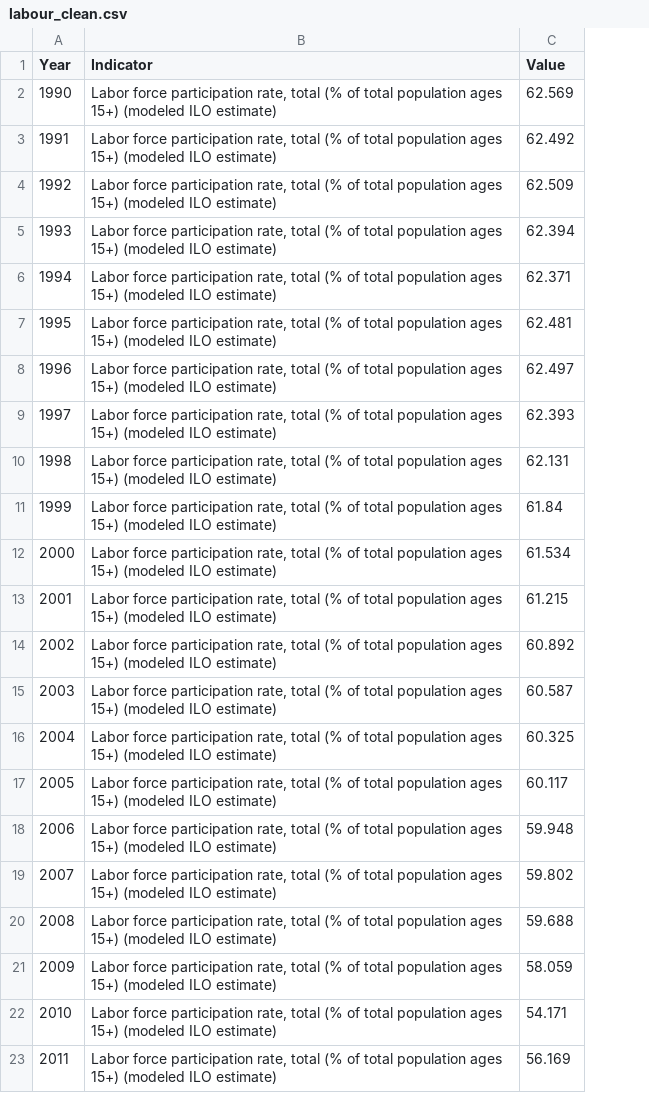
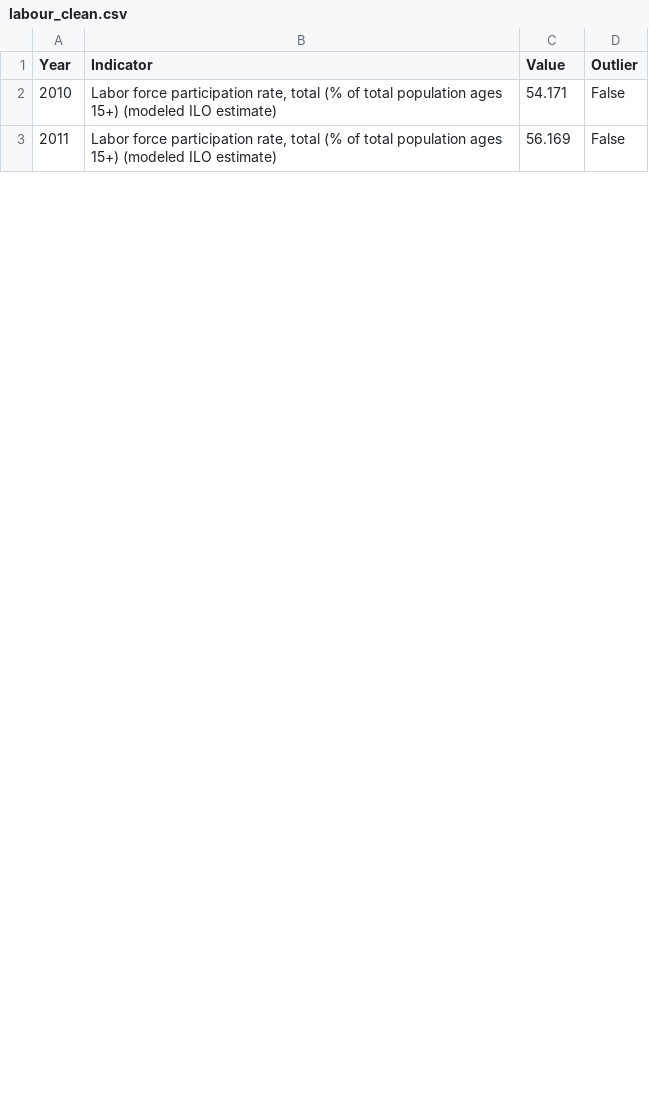
Before and after one commit to ThabangMmusi/DVA_Assignment, a CSV file: labour_clean.csv, drawn as a sheet; only a part is shown; removed rows and columns are numbered as before the commit, all else as after; the diff names each change by its address in the sheet, - before the commit and + after, or states it on an @@ line.

Commit message:
made sure that the database of labor starts from year 2010

```diff
--- a/labour_clean.csv
+++ b/labour_clean.csv
+column D (Outlier), rows 2-3: False | False
-row 2: 1990 | Labor force participation rate, total (% of total population ages 15+) (modeled ILO estimate) | 62.569
-row 3: 1991 | Labor force participation rate, total (% of total population ages 15+) (modeled ILO estimate) | 62.492
-row 4: 1992 | Labor force participation rate, total (% of total population ages 15+) (modeled ILO estimate) | 62.509
-row 5: 1993 | Labor force participation rate, total (% of total population ages 15+) (modeled ILO estimate) | 62.394
-row 6: 1994 | Labor force participation rate, total (% of total population ages 15+) (modeled ILO estimate) | 62.371
-row 7: 1995 | Labor force participation rate, total (% of total population ages 15+) (modeled ILO estimate) | 62.481
-row 8: 1996 | Labor force participation rate, total (% of total population ages 15+) (modeled ILO estimate) | 62.497
-row 9: 1997 | Labor force participation rate, total (% of total population ages 15+) (modeled ILO estimate) | 62.393
-row 10: 1998 | Labor force participation rate, total (% of total population ages 15+) (modeled ILO estimate) | 62.131
-row 11: 1999 | Labor force participation rate, total (% of total population ages 15+) (modeled ILO estimate) | 61.84
-row 12: 2000 | Labor force participation rate, total (% of total population ages 15+) (modeled ILO estimate) | 61.534
-row 13: 2001 | Labor force participation rate, total (% of total population ages 15+) (modeled ILO estimate) | 61.215
-row 14: 2002 | Labor force participation rate, total (% of total population ages 15+) (modeled ILO estimate) | 60.892
-row 15: 2003 | Labor force participation rate, total (% of total population ages 15+) (modeled ILO estimate) | 60.587
-row 16: 2004 | Labor force participation rate, total (% of total population ages 15+) (modeled ILO estimate) | 60.325
-row 17: 2005 | Labor force participation rate, total (% of total population ages 15+) (modeled ILO estimate) | 60.117
-row 18: 2006 | Labor force participation rate, total (% of total population ages 15+) (modeled ILO estimate) | 59.948
-row 19: 2007 | Labor force participation rate, total (% of total population ages 15+) (modeled ILO estimate) | 59.802
-row 20: 2008 | Labor force participation rate, total (% of total population ages 15+) (modeled ILO estimate) | 59.688
-row 21: 2009 | Labor force participation rate, total (% of total population ages 15+) (modeled ILO estimate) | 58.059
```
Also changed, not shown: 5 other files.
